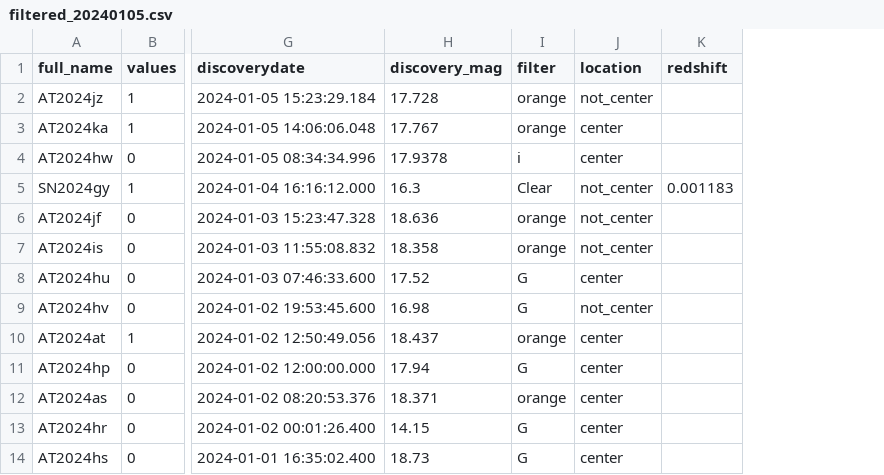
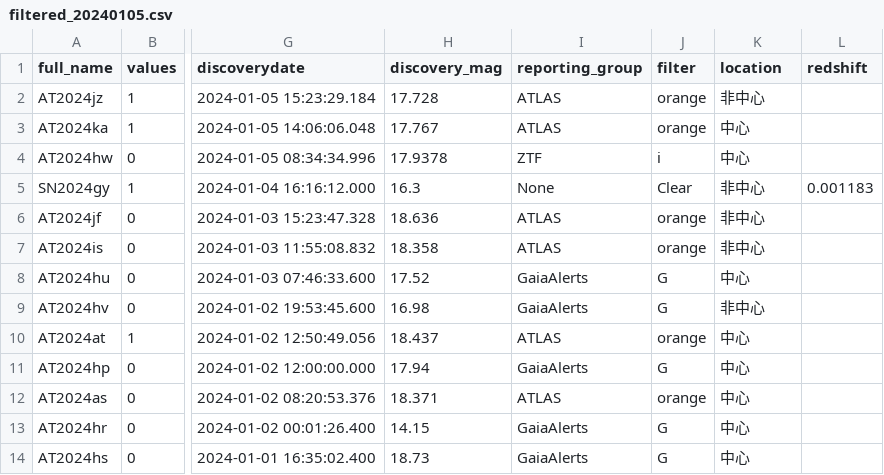
Before and after one commit to wangbeicuan/TNS_ST, a CSV file: TNS_ST/obs_csv/filtered_20240105.csv, drawn as a sheet; only a part is shown, gaps mark what is left out; addresses are those after the commit; the diff covers the shown part only; the diff names each change by its address in the sheet, - before the commit and + after, or states it on an @@ line.

```diff
--- a/TNS_ST/obs_csv/filtered_20240105.csv
+++ b/TNS_ST/obs_csv/filtered_20240105.csv
+column I (reporting_group), rows 2-14: ATLAS | ATLAS | ZTF | None | ATLAS | ATLAS | GaiaAlerts | GaiaAlerts | ATLAS | GaiaAlerts | ATLAS | GaiaAlerts | GaiaAlerts
-K2 (location): not_center
+K2 (location): 非中心
-K3:K4 (location): center
+K3:K4 (location): 中心
-K5:K7 (location): not_center
+K5:K7 (location): 非中心
-K8 (location): center
+K8 (location): 中心
-K9 (location): not_center
+K9 (location): 非中心
-K10:K14 (location): center
+K10:K14 (location): 中心
```
Also changed, not shown: 6 removed rows and 8 edited cells elsewhere in this file, 19 other files.
